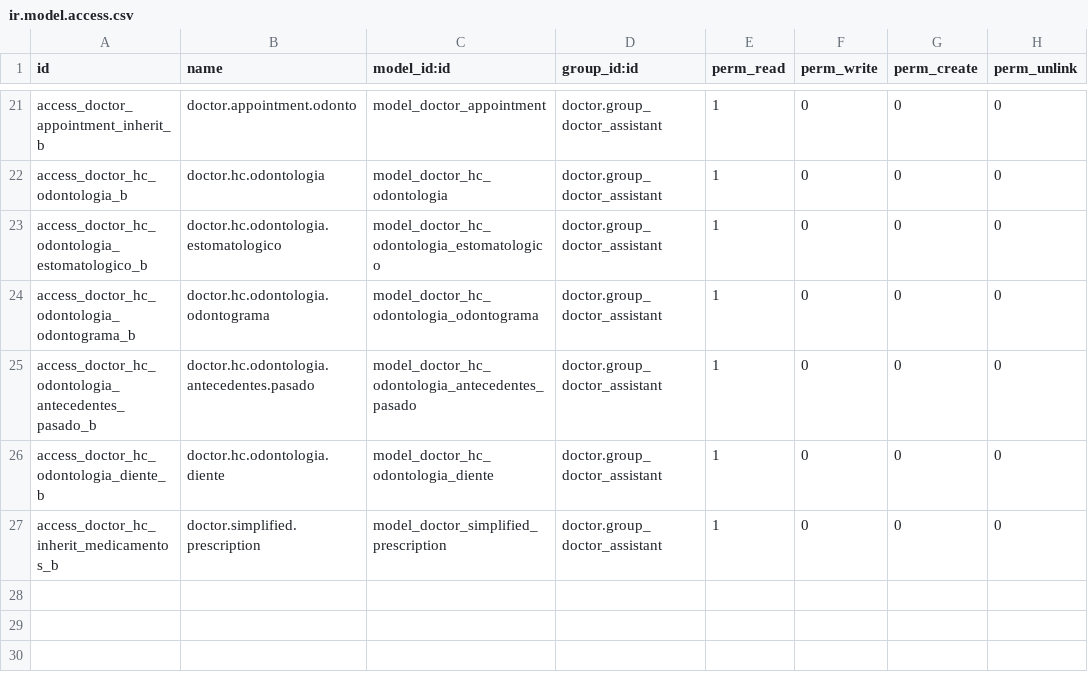
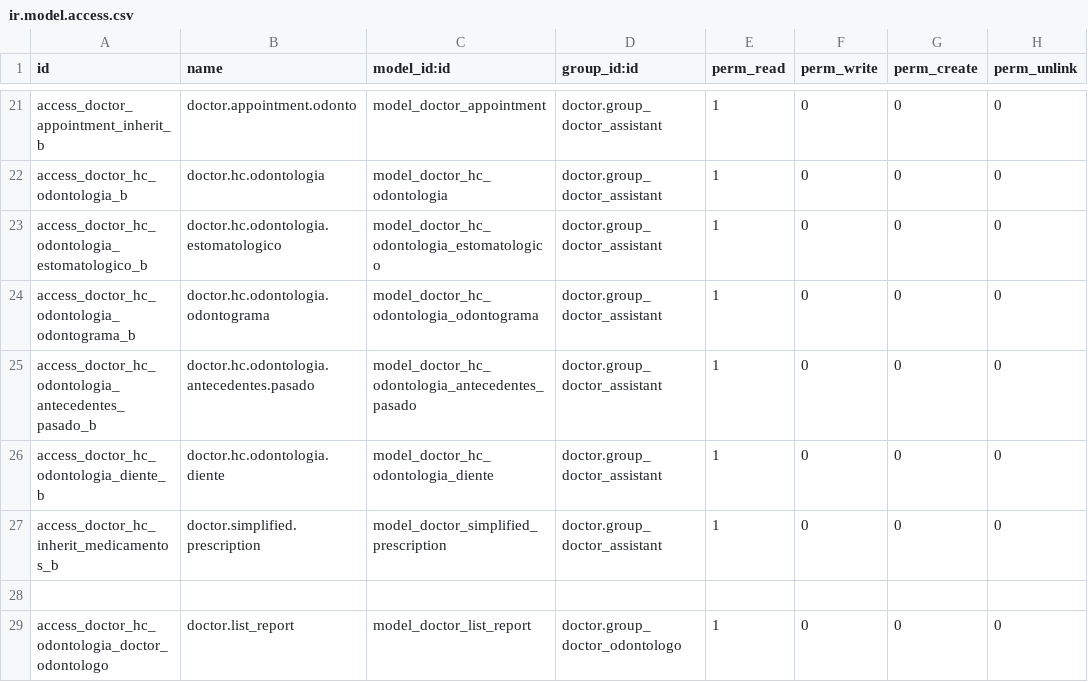
Before and after one commit to hivam/doctor_dental_care, a CSV file: security/ir.model.access.csv, drawn as a sheet; only a part is shown, gaps mark what is left out; the diff names each change by its address in the sheet, - before the commit and + after, or states it on an @@ line.

```diff
--- a/security/ir.model.access.csv
+++ b/security/ir.model.access.csv
+row 28: (empty)
+row 29: access_doctor_hc_odontologia_doctor_odontologo | doctor.list_report | model_doctor_list_report | doctor.group_doctor_odontologo | 1 | 0 | 0 | 0
```
Also changed, not shown: 12 other files.
